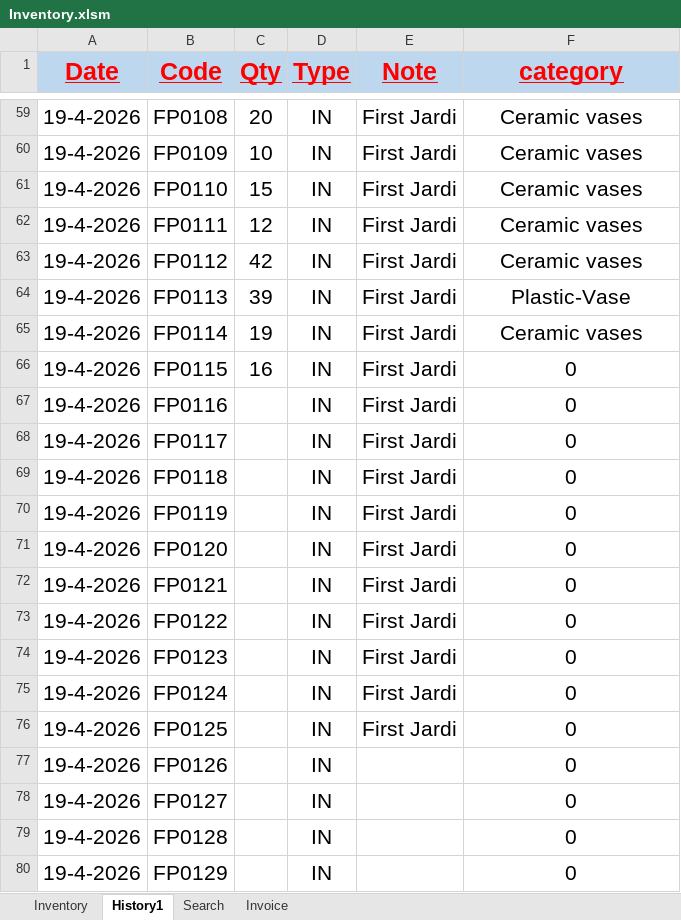
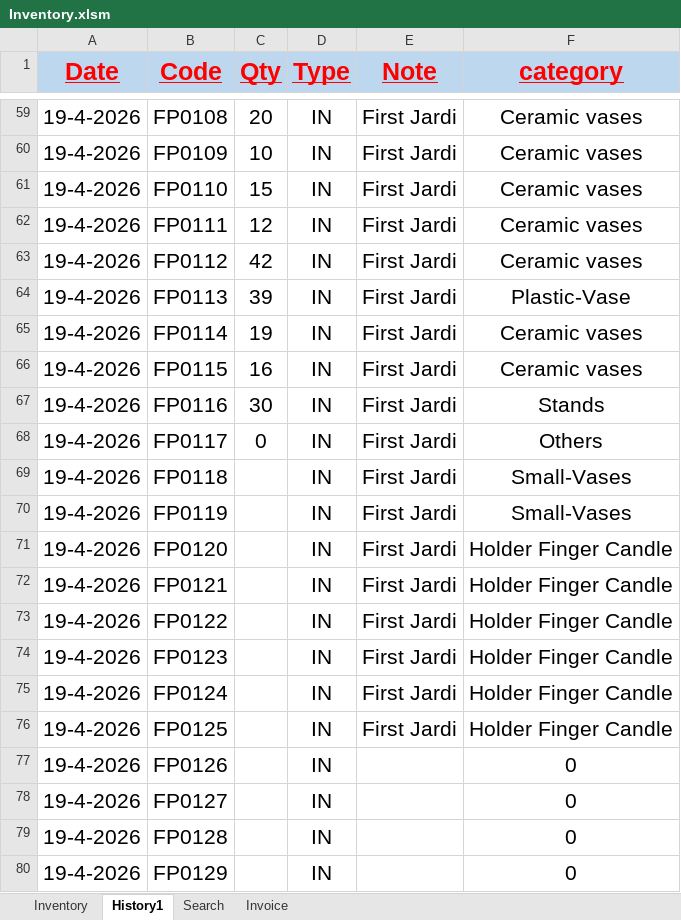
Before and after one commit to FlowerSystem-lb/inventorysystem, an Excel workbook: Inventory.xlsm, sheet History1, drawn as a sheet; only a part is shown, gaps mark what is left out; values as stored, in another font and other column widths than the file's, no borders; table styles not drawn; the diff names each change by its address in the sheet, - before the commit and + after, or states it on an @@ line.

```diff
--- a/Inventory.xlsm (sheet History1)
+++ b/Inventory.xlsm (sheet History1)
-F66 (category): 0
+F66 (category): Ceramic vases
-C67 (Qty): (empty)
+C67 (Qty): 30
-F67 (category): 0
+F67 (category): Stands
-C68 (Qty): (empty)
+C68 (Qty): 0
-F68 (category): 0
+F68 (category): Others
-F69:F70 (category): 0
+F69:F70 (category): Small-Vases
-F71:F76 (category): 0
+F71:F76 (category): Holder Finger Candle
```
Also changed, not shown: sheet Inventory, 1 other file.
